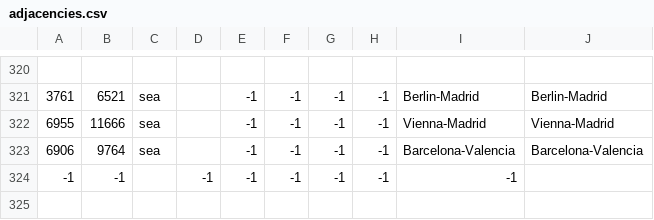
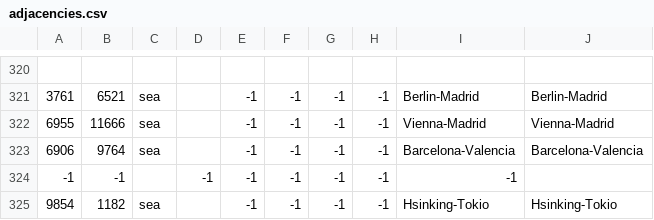
Before and after one commit to ReddixT/Casual-Multiplayer, a CSV file: map/adjacencies.csv, drawn as a sheet; only a part is shown, gaps mark what is left out.

```diff
--- a/map/adjacencies.csv
+++ b/map/adjacencies.csv
@@ -324 +324,2 @@
 -1;-1;;-1;-1;-1;-1;-1;-1
+9854;1182;sea;;-1;-1;-1;-1;Hsinking-Tokio;Hsinking-Tokio
```
Also changed, not shown: map/definition.csv, 15 other files.
